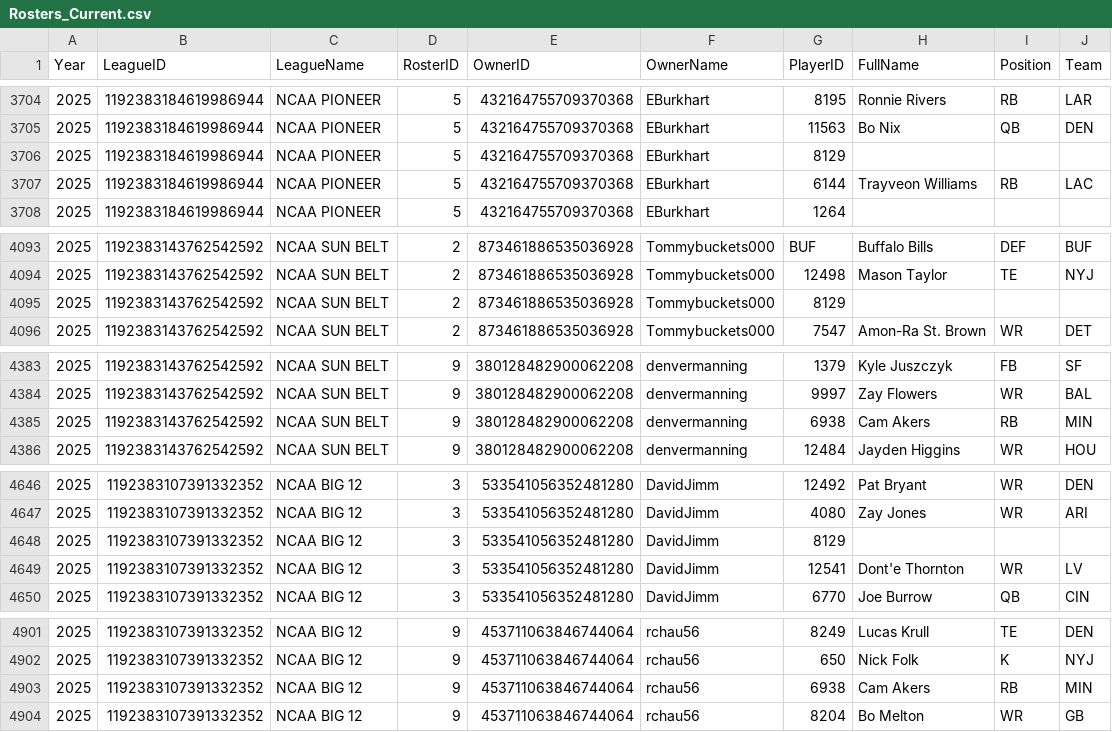
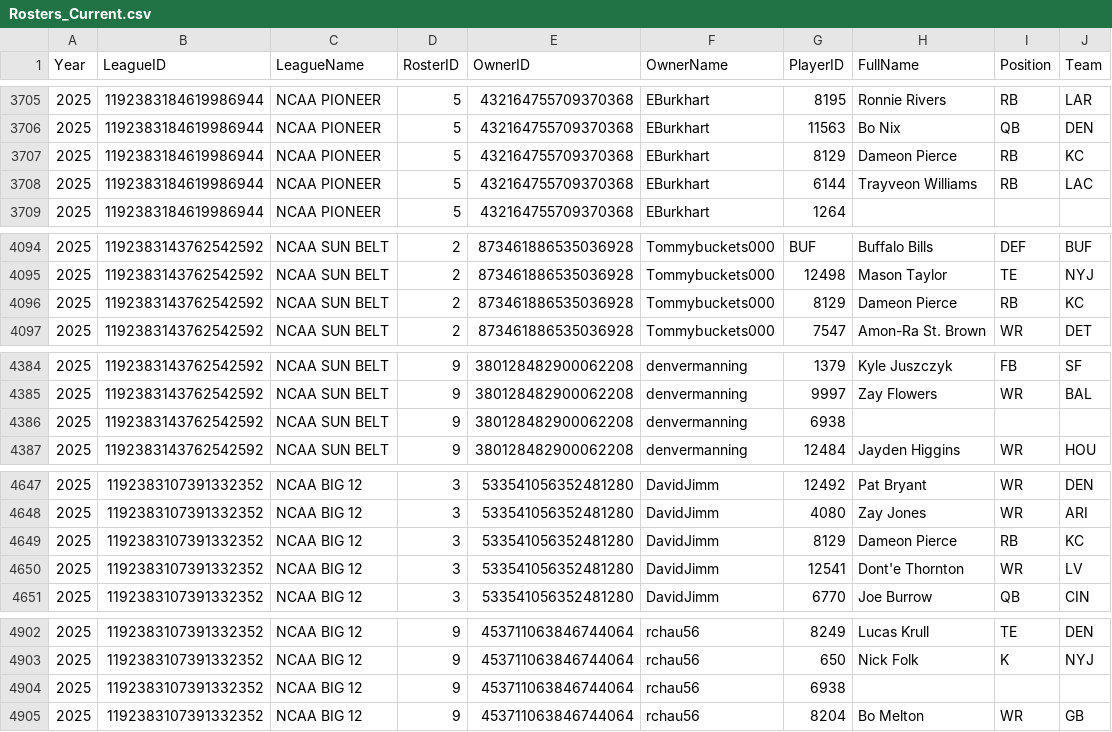
Before and after one commit to wrightc214-PBI/NCAA180-Sleeper, a CSV file: data/Rosters_Current.csv, drawn as a sheet; only a part is shown, gaps mark what is left out; the diff covers the shown part only.

```diff
--- a/data/Rosters_Current.csv
+++ b/data/Rosters_Current.csv
@@ -3705,3 +3706,3 @@ Year,LeagueID,LeagueName,RosterID,OwnerID,OwnerName,PlayerID,FullName,Position,T
 2025,1192383184619986944,NCAA PIONEER,5,432164755709370368,EBurkhart,11563,Bo Nix,QB,DEN
-2025,1192383184619986944,NCAA PIONEER,5,432164755709370368,EBurkhart,8129,,,
+2025,1192383184619986944,NCAA PIONEER,5,432164755709370368,EBurkhart,8129,Dameon Pierce,RB,KC
 2025,1192383184619986944,NCAA PIONEER,5,432164755709370368,EBurkhart,6144,Trayveon Williams,RB,LAC
@@ -4094,3 +4095,3 @@ Year,LeagueID,LeagueName,RosterID,OwnerID,OwnerName,PlayerID,FullName,Position,T
 2025,1192383143762542592,NCAA SUN BELT,2,873461886535036928,Tommybuckets000,12498,Mason Taylor,TE,NYJ
-2025,1192383143762542592,NCAA SUN BELT,2,873461886535036928,Tommybuckets000,8129,,,
+2025,1192383143762542592,NCAA SUN BELT,2,873461886535036928,Tommybuckets000,8129,Dameon Pierce,RB,KC
 2025,1192383143762542592,NCAA SUN BELT,2,873461886535036928,Tommybuckets000,7547,Amon-Ra St. Brown,WR,DET
@@ -4384,3 +4385,3 @@ Year,LeagueID,LeagueName,RosterID,OwnerID,OwnerName,PlayerID,FullName,Position,T
 2025,1192383143762542592,NCAA SUN BELT,9,380128482900062208,denvermanning,9997,Zay Flowers,WR,BAL
-2025,1192383143762542592,NCAA SUN BELT,9,380128482900062208,denvermanning,6938,Cam Akers,RB,MIN
+2025,1192383143762542592,NCAA SUN BELT,9,380128482900062208,denvermanning,6938,,,
 2025,1192383143762542592,NCAA SUN BELT,9,380128482900062208,denvermanning,12484,Jayden Higgins,WR,HOU
@@ -4647,3 +4648,3 @@ Year,LeagueID,LeagueName,RosterID,OwnerID,OwnerName,PlayerID,FullName,Position,T
 2025,1192383107391332352,NCAA BIG 12,3,533541056352481280,DavidJimm,4080,Zay Jones,WR,ARI
-2025,1192383107391332352,NCAA BIG 12,3,533541056352481280,DavidJimm,8129,,,
+2025,1192383107391332352,NCAA BIG 12,3,533541056352481280,DavidJimm,8129,Dameon Pierce,RB,KC
 2025,1192383107391332352,NCAA BIG 12,3,533541056352481280,DavidJimm,12541,Dont'e Thornton,WR,LV
@@ -4902,3 +4903,3 @@ Year,LeagueID,LeagueName,RosterID,OwnerID,OwnerName,PlayerID,FullName,Position,T
 2025,1192383107391332352,NCAA BIG 12,9,453711063846744064,rchau56,650,Nick Folk,K,NYJ
-2025,1192383107391332352,NCAA BIG 12,9,453711063846744064,rchau56,6938,Cam Akers,RB,MIN
+2025,1192383107391332352,NCAA BIG 12,9,453711063846744064,rchau56,6938,,,
 2025,1192383107391332352,NCAA BIG 12,9,453711063846744064,rchau56,8204,Bo Melton,WR,GB
```
Also changed, not shown: 1 added row and 48 edited cells elsewhere in this file, data/Players.csv, data/Users_AllYears.csv, 3 other files.
